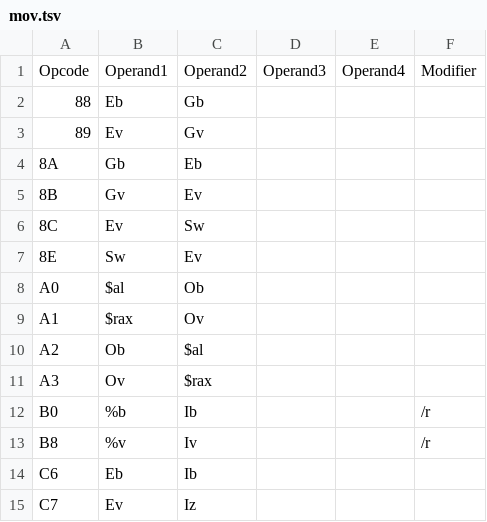
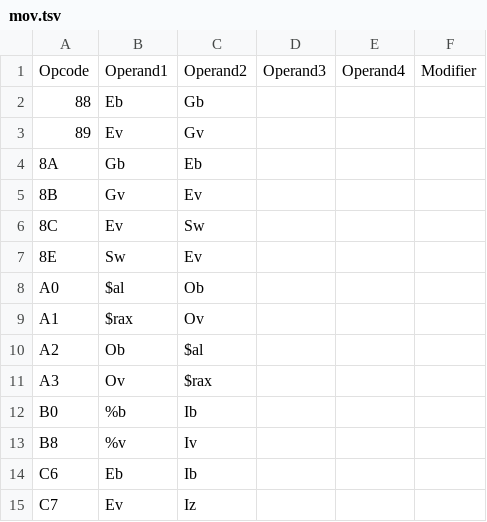
Before and after one commit to euclidianAce/x86-64-instruction-encodings, a TSV file: encodings/mov.tsv, drawn as a sheet.

```diff
--- a/encodings/mov.tsv
+++ b/encodings/mov.tsv
@@ -11,4 +11,4 @@ A2	Ob	$al
 A3	Ov	$rax			
-B0	%b	Ib			/r
-B8	%v	Iv			/r
+B0	%b	Ib			
+B8	%v	Iv			
 C6	Eb	Ib			
```
Also changed, not shown: 1 other file.
